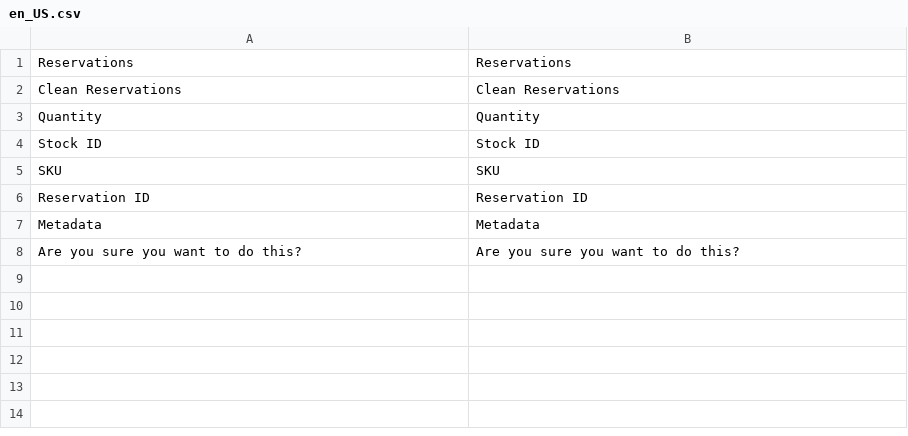
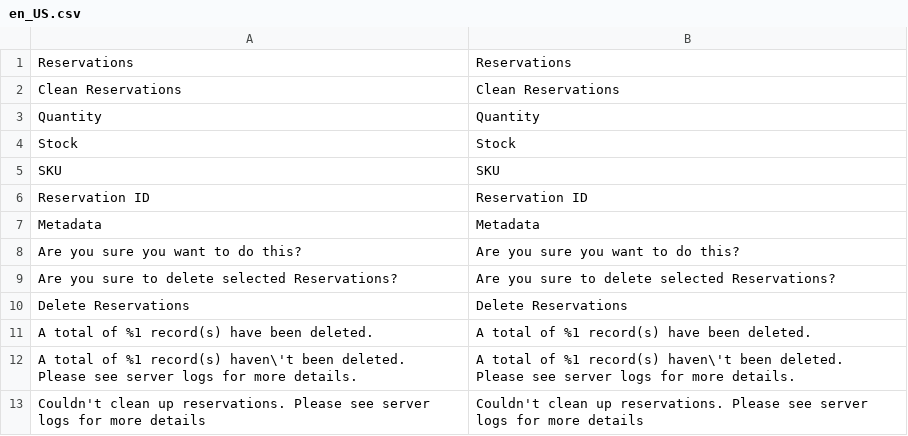
Before and after one commit to mage-os/module-inventory-reservations-grid, a CSV file: i18n/en_US.csv, drawn as a sheet; removed rows and columns are numbered as before the commit, all else as after; the diff names each change by its address in the sheet, - before the commit and + after, or states it on an @@ line.

Commit message:
Add Delete massaction, acl rules and refactor code (#1)
Co-authored-by: David Tabatadze <david.tabatadz@itonomy.nl>

```diff
--- a/i18n/en_US.csv
+++ b/i18n/en_US.csv
-row 4: Stock ID | Stock ID
+row 4: Stock | Stock
+row 9: Are you sure to delete selected Reservations? | Are you sure to delete selected Reservations?
+row 10: Delete Reservations | Delete Reservations
+row 11: A total of %1 record(s) have been deleted. | A total of %1 record(s) have been deleted.
+row 12: A total of %1 record(s) haven\'t been deleted. Please see server logs for more details. | A total of %1 record(s) haven\'t been deleted. Please see server logs for more details.
+row 13: Couldn't clean up reservations. Please see server logs for more details | Couldn't clean up reservations. Please see server logs for more details
```
Also changed, not shown: 21 other files.
